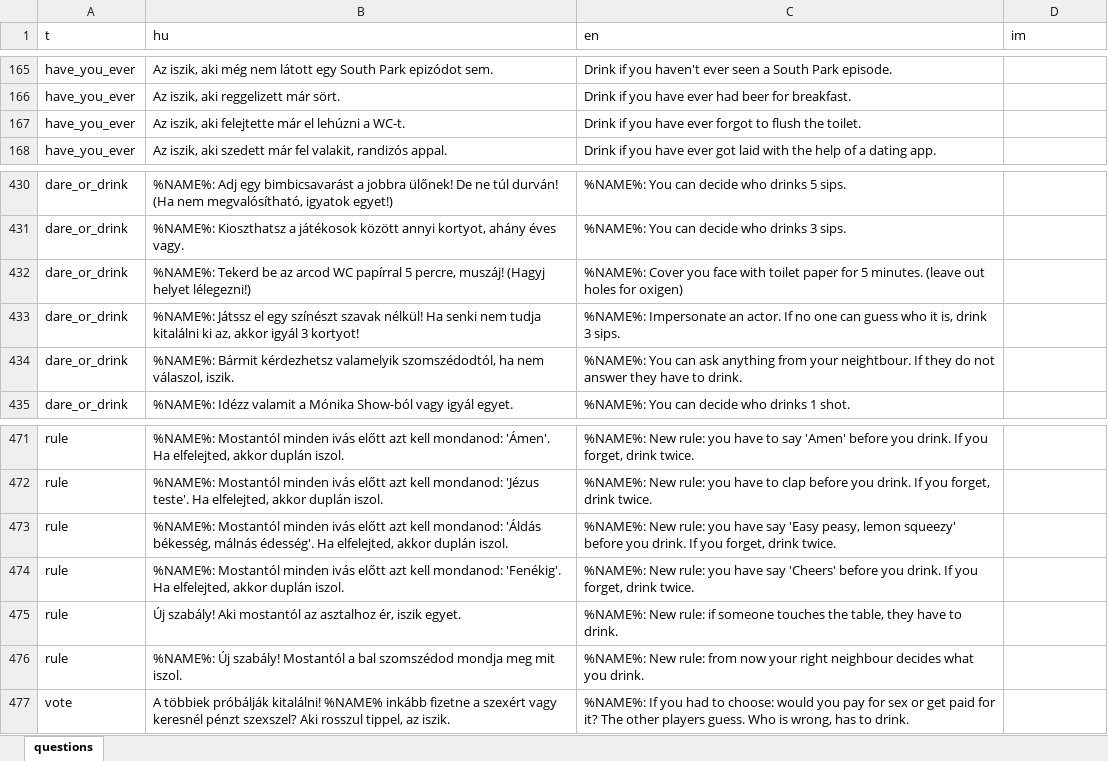
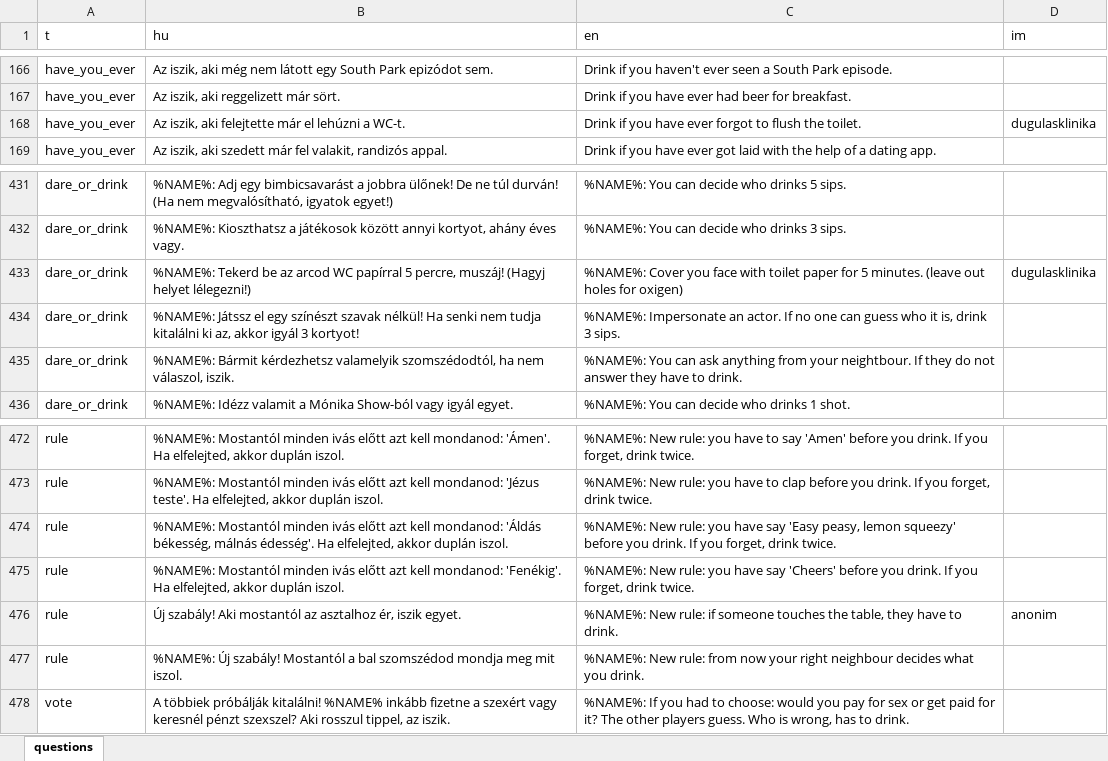
Before and after one commit to mkoncz/ivosjatek, an Excel workbook: utils/excel_to_json/questions.xlsx, sheet questions, drawn as a sheet; only a part is shown, gaps mark what is left out; values as stored, in another font and other column widths than the file's, no borders; addresses are those after the commit; the diff covers the shown part only; the diff names each change by its address in the sheet, - before the commit and + after, or states it on an @@ line.

Commit message:
Add questions for new sponsors (#272)

```diff
--- a/utils/excel_to_json/questions.xlsx (sheet questions)
+++ b/utils/excel_to_json/questions.xlsx (sheet questions)
-D168 (im): (empty)
+D168 (im): dugulasklinika
-D433 (im): (empty)
+D433 (im): dugulasklinika
-D476 (im): (empty)
+D476 (im): anonim
```
Also changed, not shown: 2 added rows, 1 removed row and 5 edited cells elsewhere in this sheet, 1 other file.
